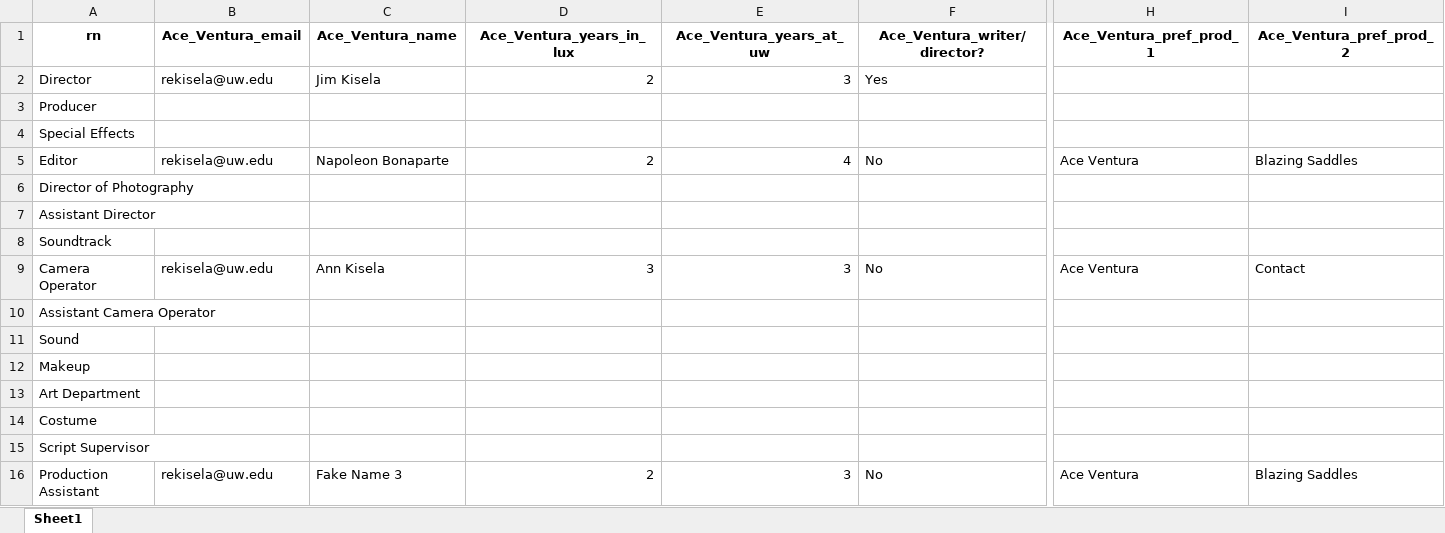
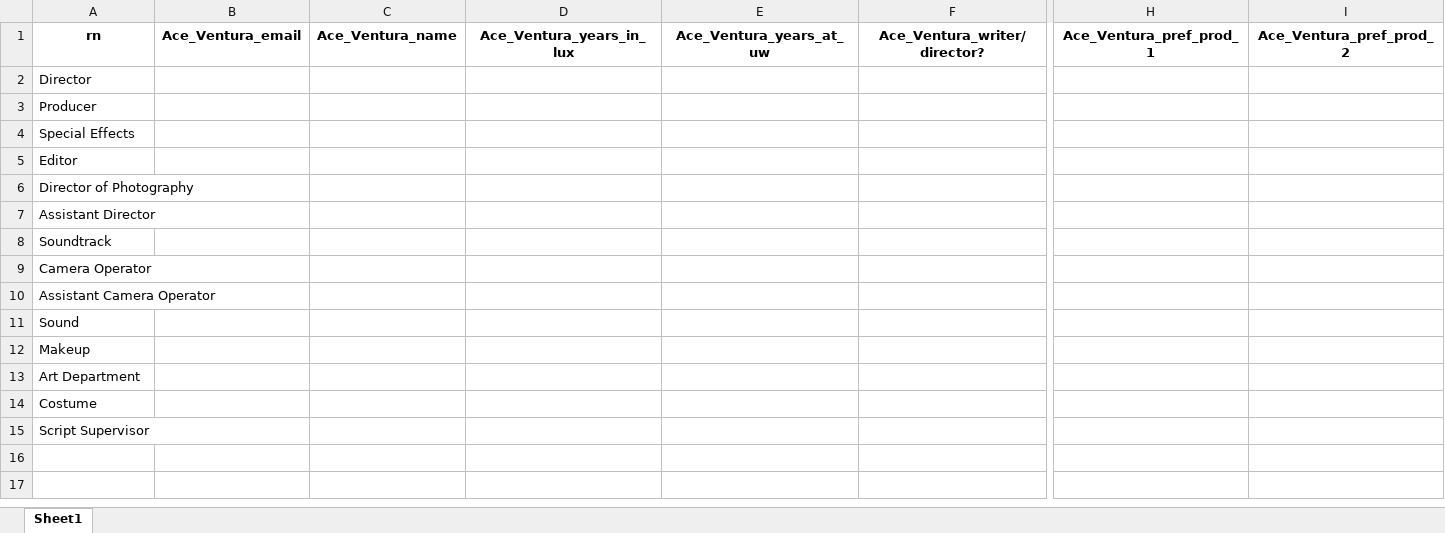
Before and after one commit to rachelkisela/lux-production-builder, an Excel workbook: Ace_Ventura.xlsx, sheet Sheet1, drawn as a sheet; only a part is shown, gaps mark what is left out; values as stored, in another font and other column widths than the file's, no borders; rows hold the shown columns only; the diff covers the shown part only; the diff names each change by its address in the sheet, - before the commit and + after, or states it on an @@ line.

```diff
--- a/Ace_Ventura.xlsx (sheet Sheet1)
+++ b/Ace_Ventura.xlsx (sheet Sheet1)
-B2: rekisela@uw.edu
+B2: (empty)
-C2: Jim Kisela
+C2: (empty)
-D2: 2
+D2: (empty)
-E2: 3
+E2: (empty)
-F2: Yes
+F2: (empty)
-B5: rekisela@uw.edu
+B5: (empty)
-C5: Napoleon Bonaparte
+C5: (empty)
-D5: 2
+D5: (empty)
-E5: 4
+E5: (empty)
-F5: No
+F5: (empty)
-H5: Ace Ventura
+H5: (empty)
-I5: Blazing Saddles
+I5: (empty)
-B9: rekisela@uw.edu
+B9: (empty)
-C9: Ann Kisela
+C9: (empty)
-D9: 3
+D9: (empty)
-E9: 3
+E9: (empty)
-F9: No
+F9: (empty)
-H9: Ace Ventura
+H9: (empty)
-I9: Contact
+I9: (empty)
-row 16: Production Assistant | rekisela@uw.edu | Fake Name 3 | 2 | 3 | No | Ace Ventura | Blazing Saddles
```
Also changed, not shown: 11 edited cells elsewhere in this sheet, 5 other files.
